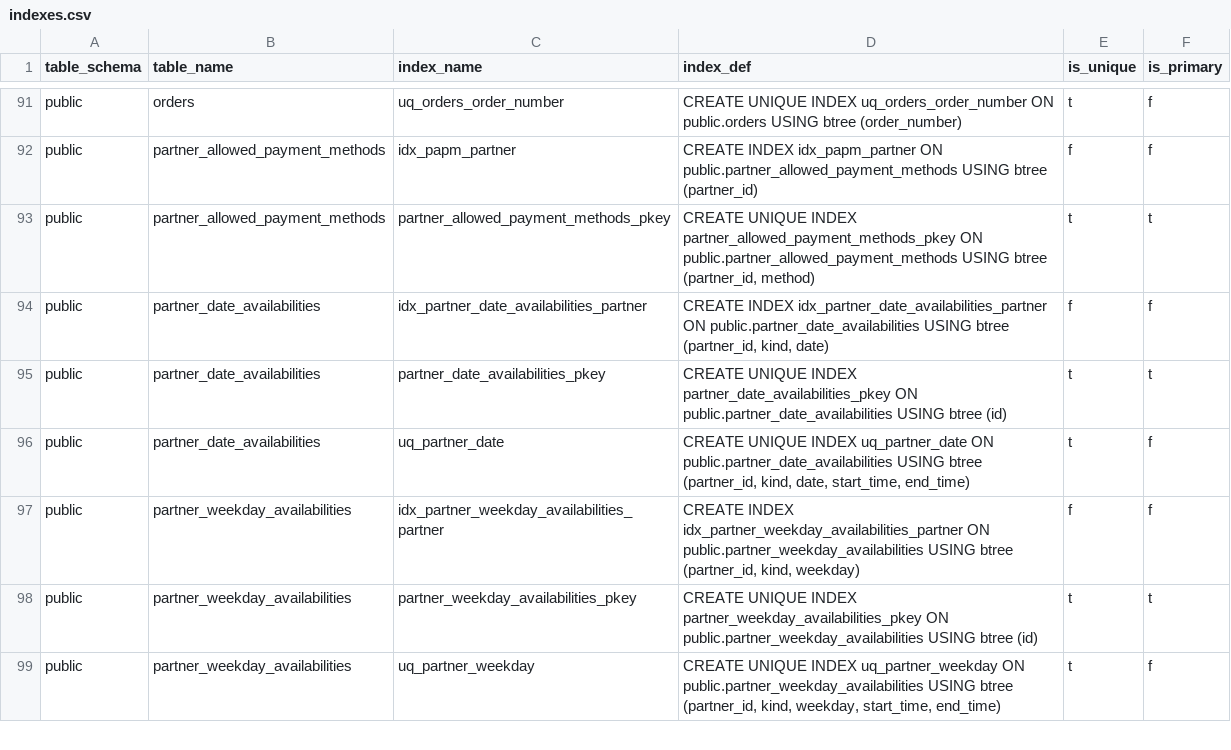
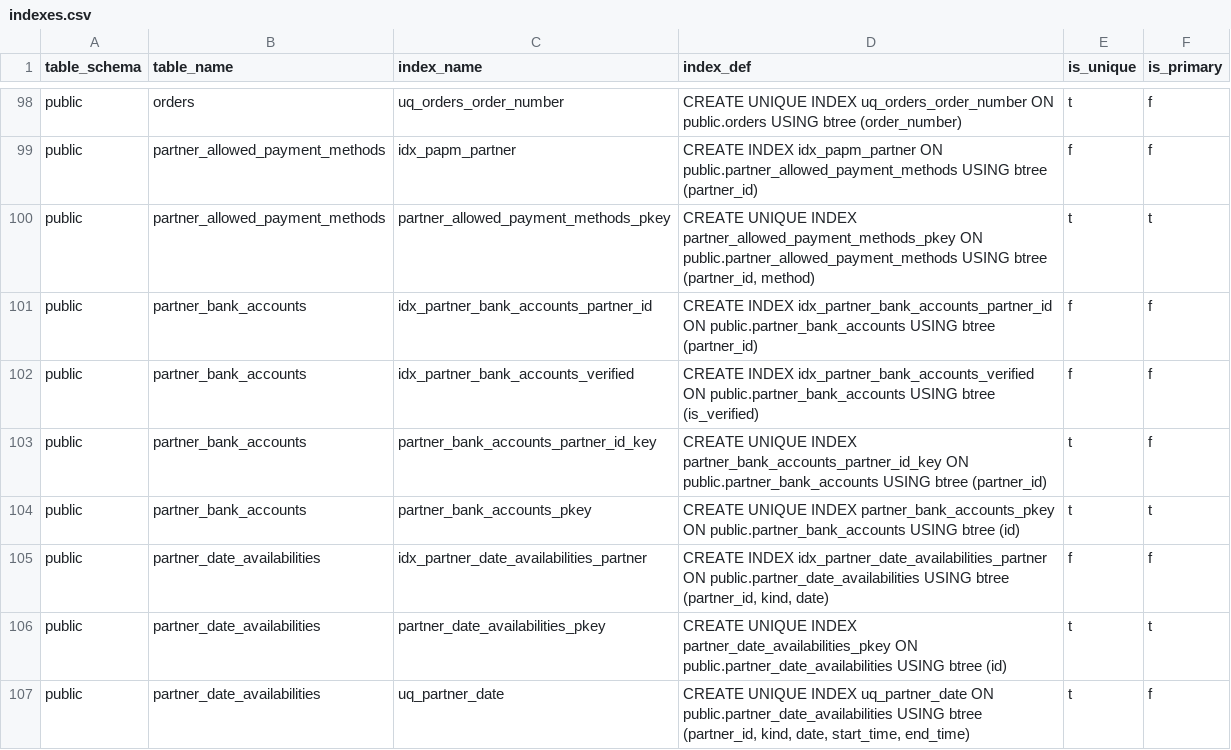
Before and after one commit to pro-koya/city_on_farm, a CSV file: table-info-production/indexes.csv, drawn as a sheet; only a part is shown, gaps mark what is left out; the shorter side is filled out with more unchanged rows; the diff covers the shown part only; the diff names each change by its address in the sheet, - before the commit and + after, or states it on an @@ line.

```diff
--- a/table-info-production/indexes.csv
+++ b/table-info-production/indexes.csv
+row 101: public | partner_bank_accounts | idx_partner_bank_accounts_partner_id | CREATE INDEX idx_partner_bank_accounts_partner_id ON public.partner_bank_accounts USING btree (partner_id) | f | f
+row 102: public | partner_bank_accounts | idx_partner_bank_accounts_verified | CREATE INDEX idx_partner_bank_accounts_verified ON public.partner_bank_accounts USING btree (is_verified) | f | f
+row 103: public | partner_bank_accounts | partner_bank_accounts_partner_id_key | CREATE UNIQUE INDEX partner_bank_accounts_partner_id_key ON public.partner_bank_accounts USING btree (partner_id) | t | f
+row 104: public | partner_bank_accounts | partner_bank_accounts_pkey | CREATE UNIQUE INDEX partner_bank_accounts_pkey ON public.partner_bank_accounts USING btree (id) | t | t
```
Also changed, not shown: 19 added rows elsewhere in this file, table-info-production/columns.csv, table-info-production/constraints.csv, 2 other files.
